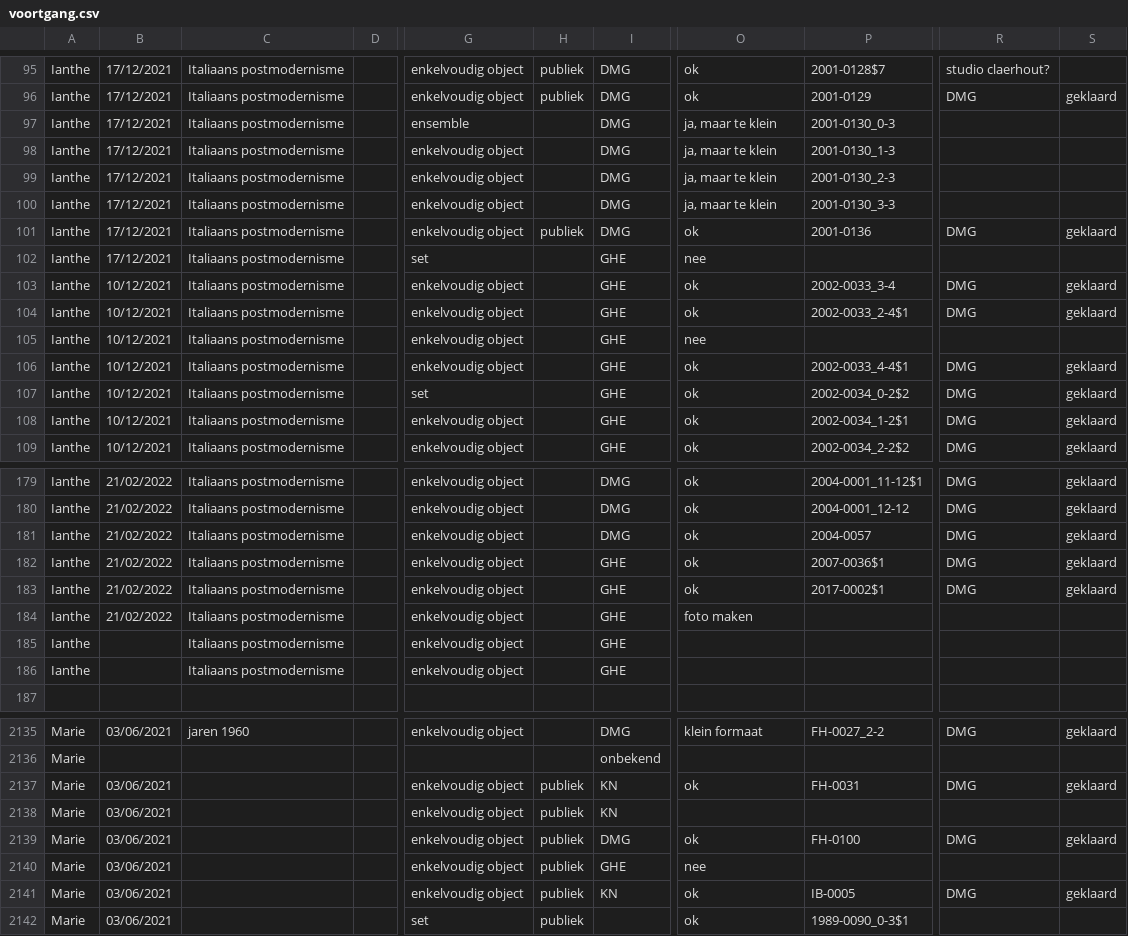
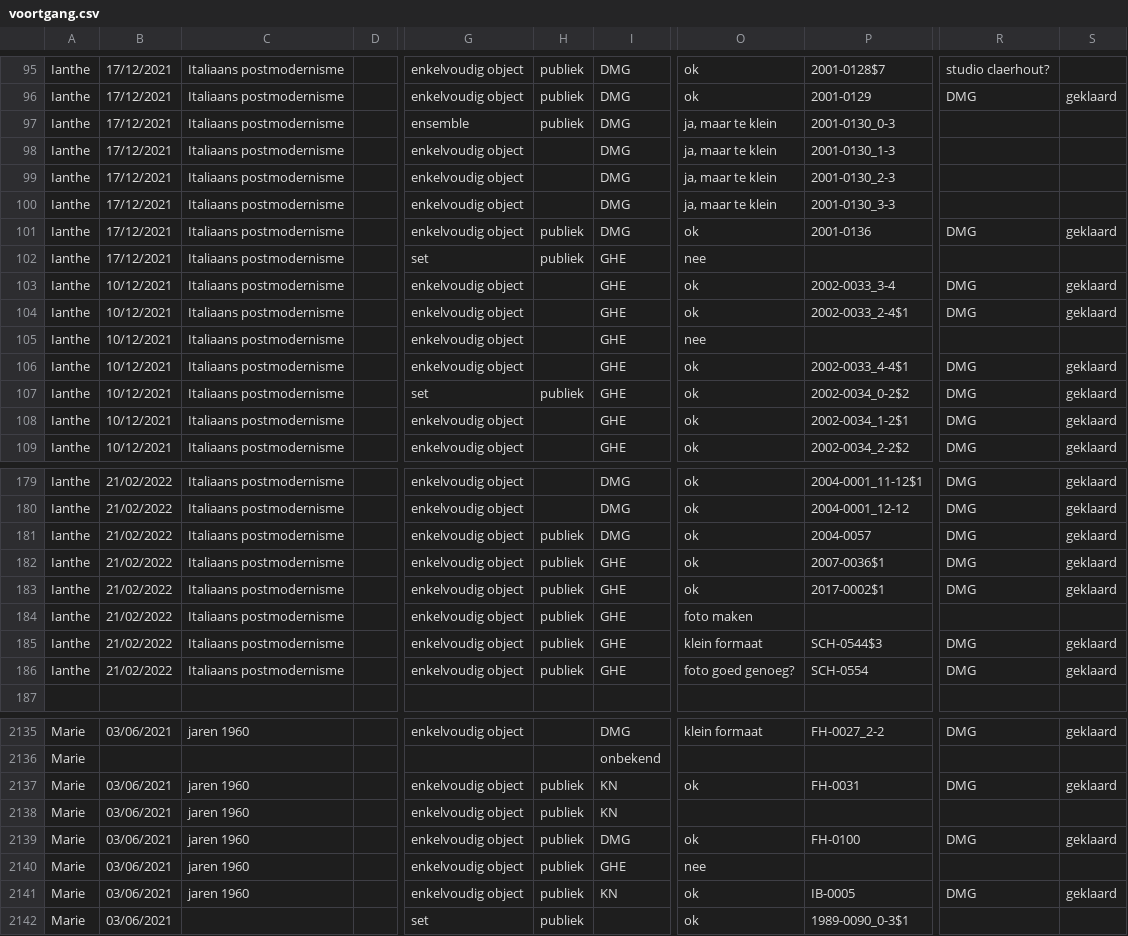
Before and after one commit to DesignMuseumGent/flat-voortgang, a CSV file: voortgang.csv, drawn as a sheet; only a part is shown, gaps mark what is left out; the diff covers the shown part only; the diff names each change by its address in the sheet, - before the commit and + after, or states it on an @@ line.

```diff
--- a/voortgang.csv
+++ b/voortgang.csv
-H97: (empty)
+H97: publiek
-H102: (empty)
+H102: publiek
-H107: (empty)
+H107: publiek
-H181:H186: (empty)
+H181:H186: publiek
-B185:B186: (empty)
+B185:B186: 21/02/2022
-O185: (empty)
+O185: klein formaat
-P185: (empty)
+P185: SCH-0544$3
-R185:R186: (empty)
+R185:R186: DMG
-S185:S186: (empty)
+S185:S186: geklaard
-O186: (empty)
+O186: foto goed genoeg?
-P186: (empty)
+P186: SCH-0554
-C2137:C2141: (empty)
+C2137:C2141: jaren 1960
```
Also changed, not shown: 53 edited cells elsewhere in this file.
